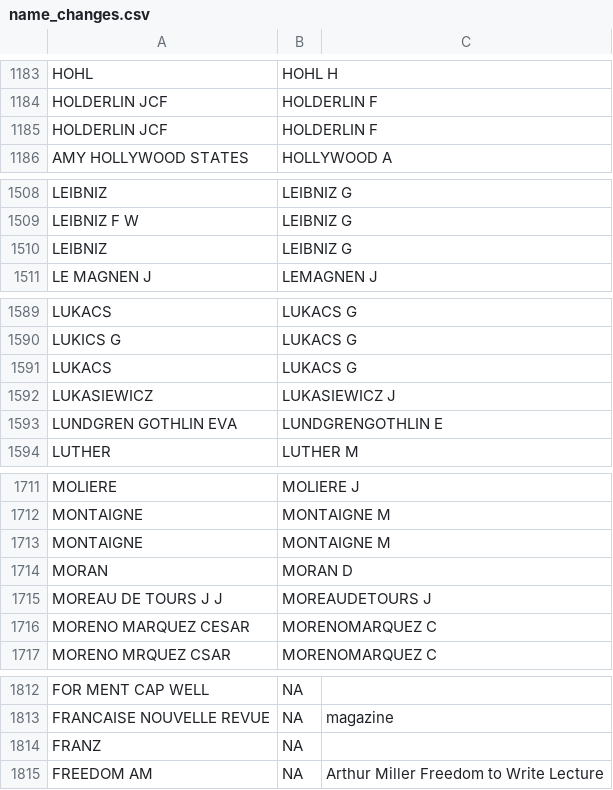
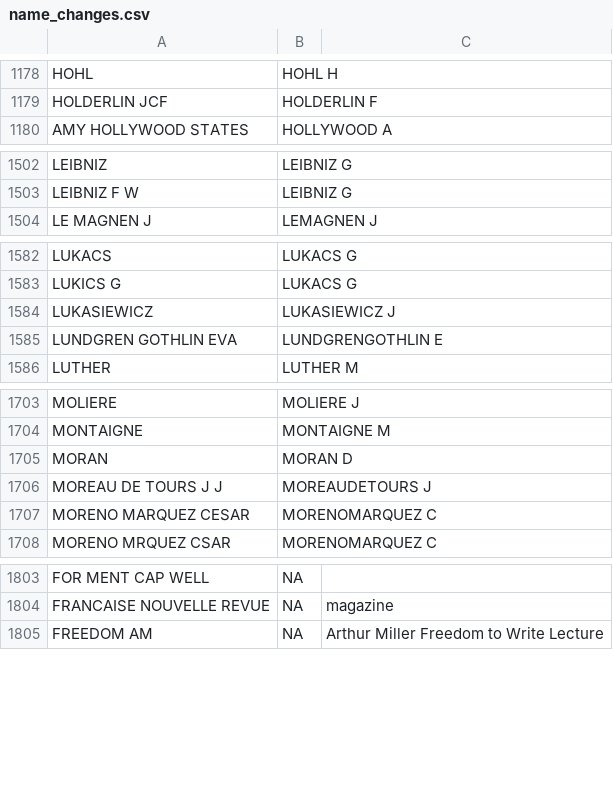
Before and after one commit to jyoshimi/scientometrics, a CSV file: name_changes.csv, drawn as a sheet; only a part is shown, gaps mark what is left out; the diff covers the shown part only.

```diff
--- a/name_changes.csv
+++ b/name_changes.csv
@@ -1184,3 +1179,2 @@ HOHL,HOHL H,
 HOLDERLIN JCF,HOLDERLIN F,
-HOLDERLIN JCF,HOLDERLIN F,
 AMY HOLLYWOOD STATES,HOLLYWOOD A,
@@ -1509,3 +1503,2 @@ LEIBNIZ,LEIBNIZ G,
 LEIBNIZ F W,LEIBNIZ G,
-LEIBNIZ,LEIBNIZ G,
 LE MAGNEN J,LEMAGNEN J,
@@ -1590,3 +1583,2 @@ LUKACS,LUKACS G,
 LUKICS G,LUKACS G,
-LUKACS,LUKACS G,
 LUKASIEWICZ,LUKASIEWICZ J,
@@ -1712,3 +1704,2 @@ MOLIERE,MOLIERE J,
 MONTAIGNE,MONTAIGNE M,
-MONTAIGNE,MONTAIGNE M,
 MORAN,MORAN D,
@@ -1813,3 +1804,2 @@ FOR MENT CAP WELL,NA,
 FRANCAISE NOUVELLE REVUE,NA,magazine
-FRANZ,NA,
 FREEDOM AM,NA,Arthur Miller Freedom to Write Lecture
```
Also changed, not shown: 1 added row, 10 removed rows and 3 edited cells elsewhere in this file, 3 other files.
